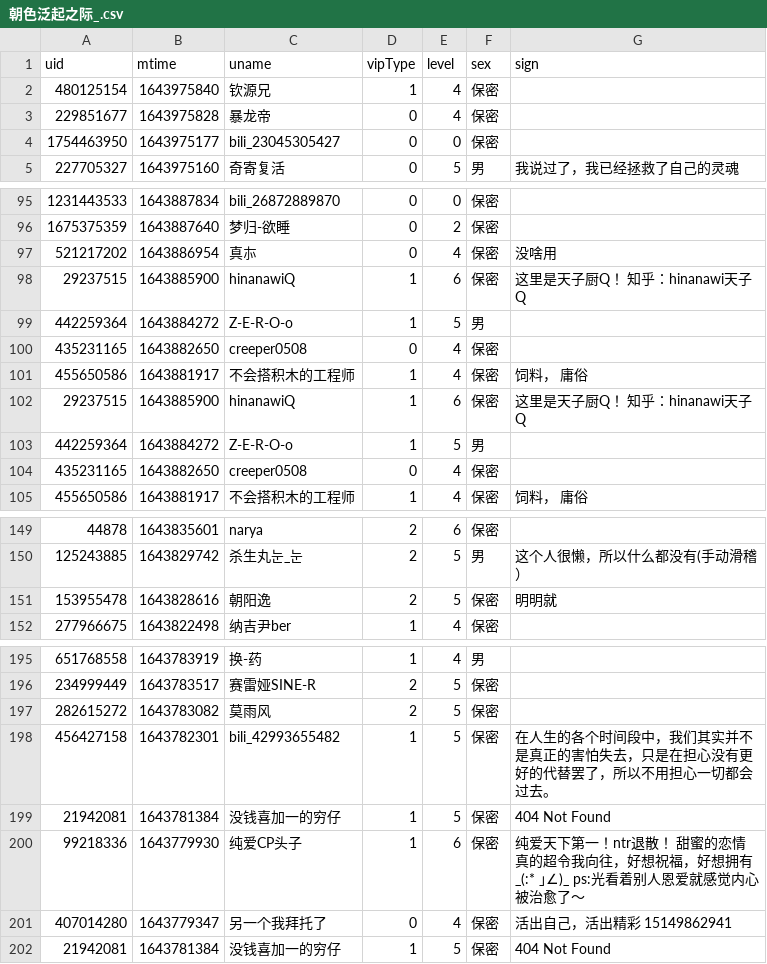
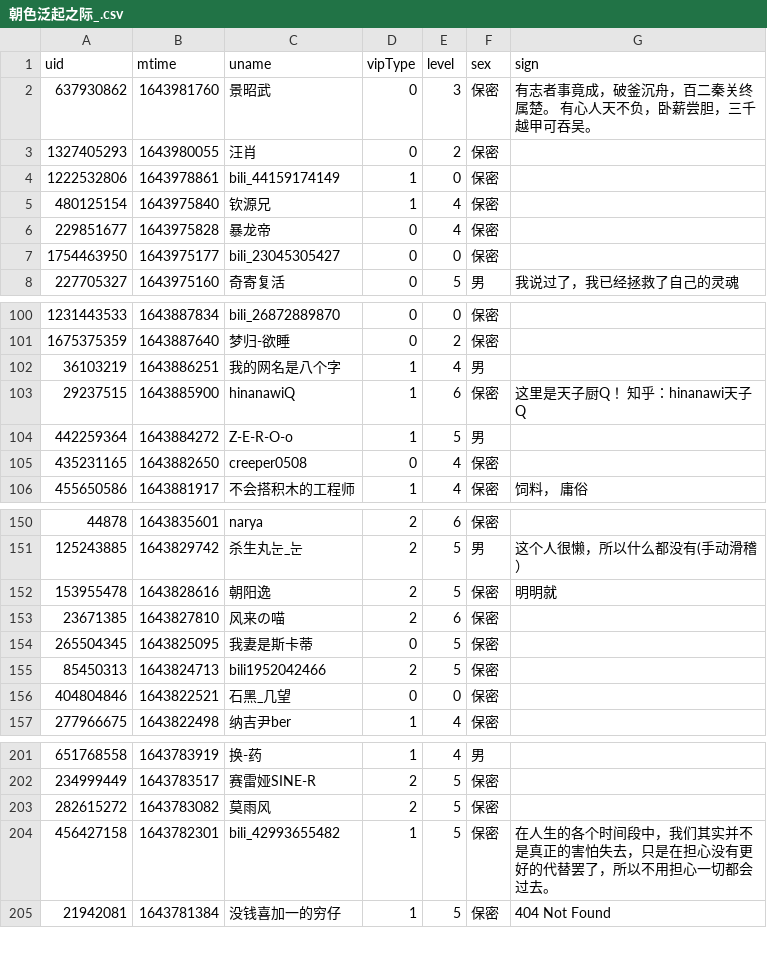
Before and after one commit to Brx86/web, a CSV file: 439916362/朝色泛起之际_.csv, drawn as a sheet; only a part is shown, gaps mark what is left out; removed rows and columns are numbered as before the commit, all else as after; the diff covers the shown part only; the diff names each change by its address in the sheet, - before the commit and + after, or states it on an @@ line.

```diff
--- a/439916362/朝色泛起之际_.csv
+++ b/439916362/朝色泛起之际_.csv
+row 2: 637930862 | 1643981760 | 景昭武 | 0 | 3 | 保密 | 有志者事竟成，破釜沉舟，百二秦关终属楚。 有心人天不负，卧薪尝胆，三千越甲可吞吴。
+row 3: 1327405293 | 1643980055 | 汪肖 | 0 | 2 | 保密
+row 4: 1222532806 | 1643978861 | bili_44159174149 | 1 | 0 | 保密
-row 97: 521217202 | 1643886954 | 真㝳 | 0 | 4 | 保密 | 没啥用
-row 98: 29237515 | 1643885900 | hinanawiQ | 1 | 6 | 保密 | 这里是天子厨Q！ 知乎：hinanawi天子Q
-row 99: 442259364 | 1643884272 | Z-E-R-O-o | 1 | 5 | 男
-row 100: 435231165 | 1643882650 | creeper0508 | 0 | 4 | 保密
-row 101: 455650586 | 1643881917 | 不会搭积木的工程师 | 1 | 4 | 保密 | 饲料， 庸俗
+row 102: 36103219 | 1643886251 | 我的网名是八个字 | 1 | 4 | 男
+row 153: 23671385 | 1643827810 | 风来の喵 | 2 | 6 | 保密
+row 154: 265504345 | 1643825095 | 我妻是斯卡蒂 | 0 | 5 | 保密
+row 155: 85450313 | 1643824713 | bili1952042466 | 2 | 5 | 保密
+row 156: 404804846 | 1643822521 | 石黑_几望 | 0 | 0 | 保密
-row 199: 21942081 | 1643781384 | 没钱喜加一的穷仔 | 1 | 5 | 保密 | 404 Not Found
-row 200: 99218336 | 1643779930 | 纯爱CP头子 | 1 | 6 | 保密 | 纯爱天下第一！ntr退散！ 甜蜜的恋情真的超令我向往，好想祝福，好想拥有_(:* ｣∠)_ ps:光看着别人恩爱就感觉内心被治愈了～
-row 201: 407014280 | 1643779347 | 另一个我拜托了 | 0 | 4 | 保密 | 活出自己，活出精彩 15149862941
```
Also changed, not shown: 4 added rows, 4 removed rows and 1 edited cell elsewhere in this file, 172809260/晨露ZLQ.csv, 25773550/Ayatale.csv, 3 other files.
